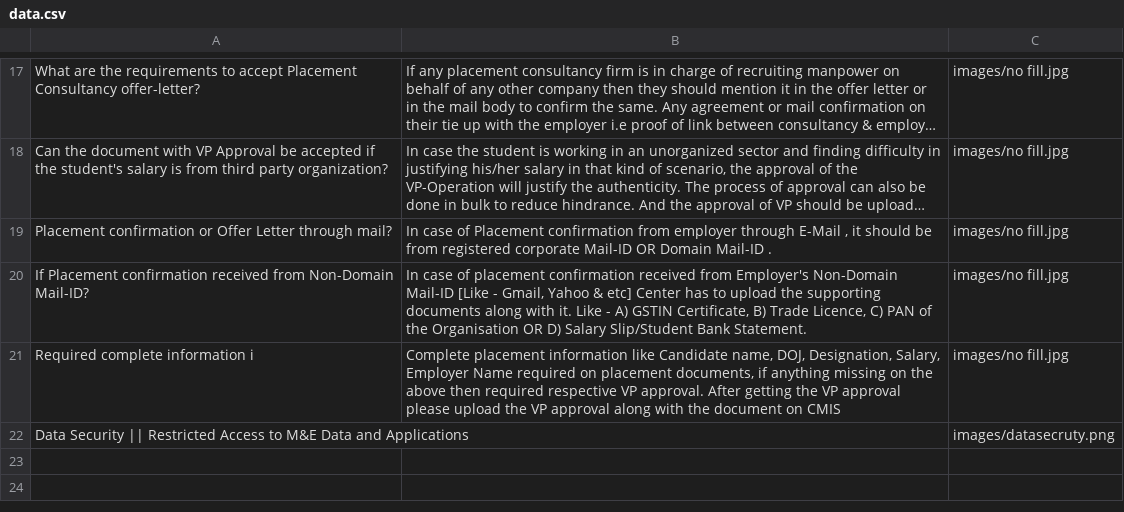
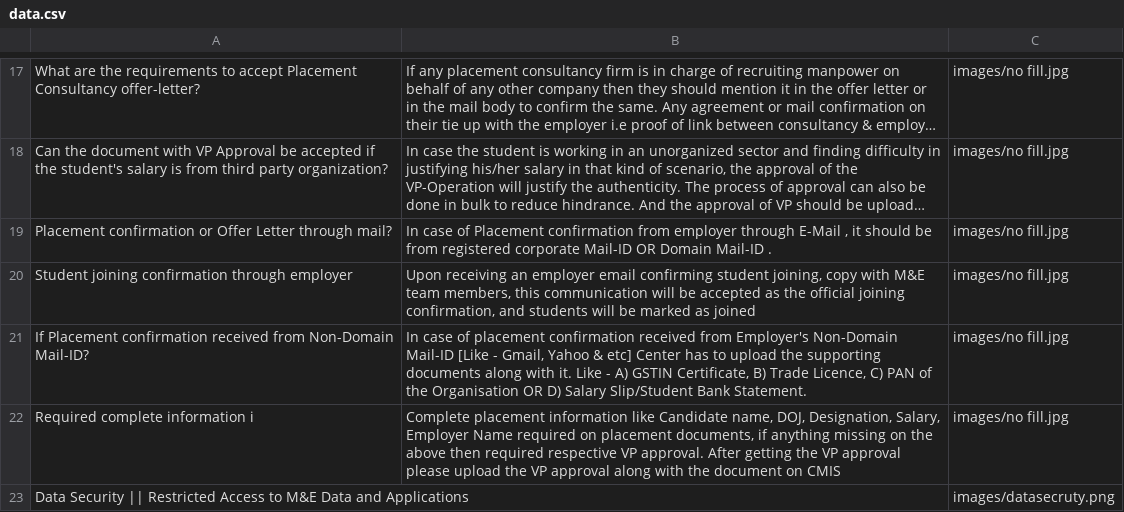
Before and after one commit to nibedanbhattacharjee97/chatproansques, a CSV file: data.csv, drawn as a sheet; only a part is shown, gaps mark what is left out; long unchanged cells end in …; the diff names each change by its address in the sheet, - before the commit and + after, or states it on an @@ line.

Commit message:
Add new placement verification questions and answers
Updated data.csv to add new placement verification questions and answers, ensuring all necessary information is included for compliance and clarity.

```diff
--- a/data.csv
+++ b/data.csv
+row 20: Student joining confirmation through employer | Upon receiving an employer email confirming student joining, copy with M&E team members, this communication will be accepted as the official joining confirmation, and students will be marked as joined | images/no fill.jpg
```
